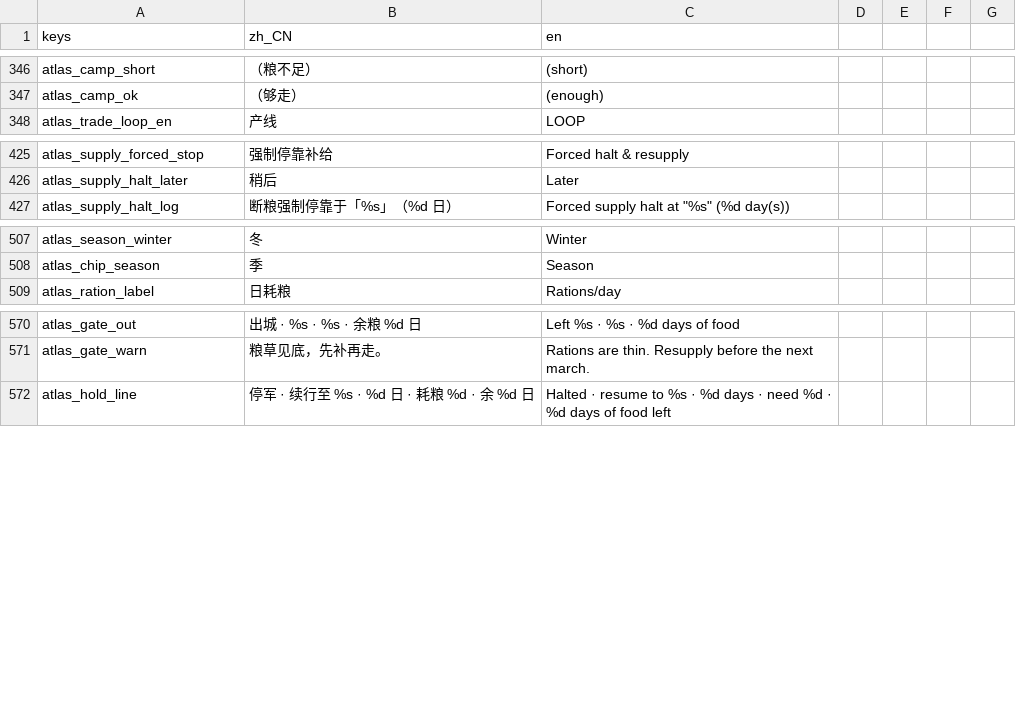
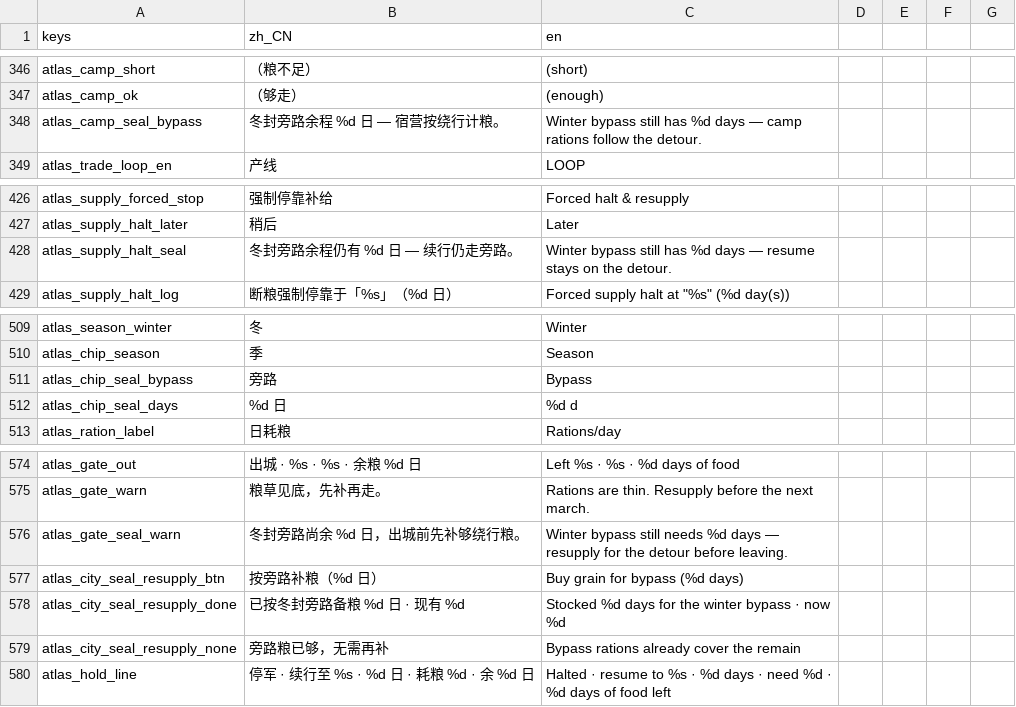
Before and after one commit to wuyongjia666-droid/CenturyKnights, a CSV file: project/data/locale/company.csv, drawn as a sheet; only a part is shown, gaps mark what is left out; the diff names each change by its address in the sheet, - before the commit and + after, or states it on an @@ line.

Commit message:
feat(atlas): 出城门冬封旁路粮警 (#588)
* feat(atlas): 出城门冬封旁路粮警 — cover < seal-aware 则提示

note_city_gate records seal_need/seal_short from march_hold or
seal_detour; city_gate_text prefers atlas_gate_seal_warn over the
flat thin-ration line. Atlas CityGateStrip colors off warn flag.

* feat(atlas): 城内冬封旁路一键补粮 — cover < seal-aware 时出 CTA (#606)

途中停城且旁路/停军目标仍在时，city 侧栏按 seal-aware remain 报价买粮，
补完后刷新城门 seal_short 与 march_hold。叠在 gate-seal-cover 上。

Co-authored-by: 咏佳 吴 <wuyongjia666-droid@users.noreply.github.com>

* feat(atlas): 宿营条冬封旁路余程 — camp_readout 按 seal-aware 计粮 (#609)

途中停军旁路仍在时，宿营粮条用 seal_aware_remain 覆盖余程，并标出
冬封旁路余日。叠在 gate-seal-cover（含 #606）上。

Co-authored-by: 咏佳 吴 <wuyongjia666-droid@users.noreply.github.com>

* feat(atlas): 断粮停军弹窗标冬封旁路余程 (#610)

_mark_supply_halt 写入 seal_bypass/seal_need；SupplyHaltModal 出 Ember 提示。
叠在 gate-seal-cover（含 #606/#609）上。

Co-authored-by: 咏佳 吴 <wuyongjia666-droid@users.noreply.github.com>

* feat(atlas): 顶栏旁路余程芯片 — seal_bypass_chip (#611)

World.seal_bypass_chip 供 HUD；顶栏出「旁路 N 日」，粮不足标红。
叠在 gate-seal-cover 上。

Co-authored-by: 咏佳 吴 <wuyongjia666-droid@users.noreply.github.com>

* feat(atlas): 侧栏编制旁路余程行 — PartySealBypassRow (#612)

PARTY 面板在口粮下挂旁路余日，复用 seal_bypass_chip。

Co-authored-by: 咏佳 吴 <wuyongjia666-droid@users.noreply.github.com>

---------

Co-authored-by: 咏佳 吴 <wuyongjia666-droid@users.noreply.github.com>

```diff
--- a/project/data/locale/company.csv
+++ b/project/data/locale/company.csv
+row 348: atlas_camp_seal_bypass | 冬封旁路余程 %d 日 — 宿营按绕行计粮。 | Winter bypass still has %d days — camp rations follow the detour.
+row 428: atlas_supply_halt_seal | 冬封旁路余程仍有 %d 日 — 续行仍走旁路。 | Winter bypass still has %d days — resume stays on the detour.
+row 511: atlas_chip_seal_bypass | 旁路 | Bypass
+row 512: atlas_chip_seal_days | %d 日 | %d d
+row 576: atlas_gate_seal_warn | 冬封旁路尚余 %d 日，出城前先补够绕行粮。 | Winter bypass still needs %d days — resupply for the detour before leaving.
+row 577: atlas_city_seal_resupply_btn | 按旁路补粮（%d 日） | Buy grain for bypass (%d days)
+row 578: atlas_city_seal_resupply_done | 已按冬封旁路备粮 %d 日 · 现有 %d | Stocked %d days for the winter bypass · now %d
+row 579: atlas_city_seal_resupply_none | 旁路粮已够，无需再补 | Bypass rations already cover the remain
```
Also changed, not shown: 27 other files.
